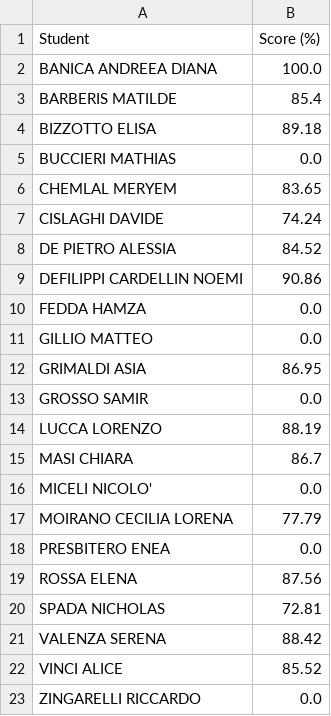
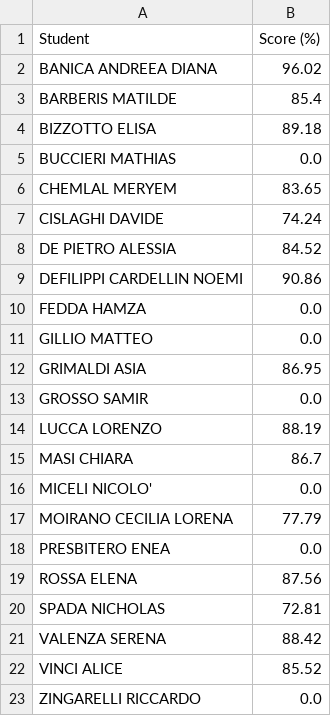
Before and after one commit to 305909/open-office, a CSV file: evaluations/1O-TUR/ow-basics-x/REPORT.csv, drawn as a sheet.

```diff
--- a/evaluations/1O-TUR/ow-basics-x/REPORT.csv
+++ b/evaluations/1O-TUR/ow-basics-x/REPORT.csv
@@ -1,3 +1,3 @@
 Student,Score (%)
-BANICA ANDREEA DIANA,100.0
+BANICA ANDREEA DIANA,96.02
 BARBERIS MATILDE,85.4
```
Also changed, not shown: 1 other file.
